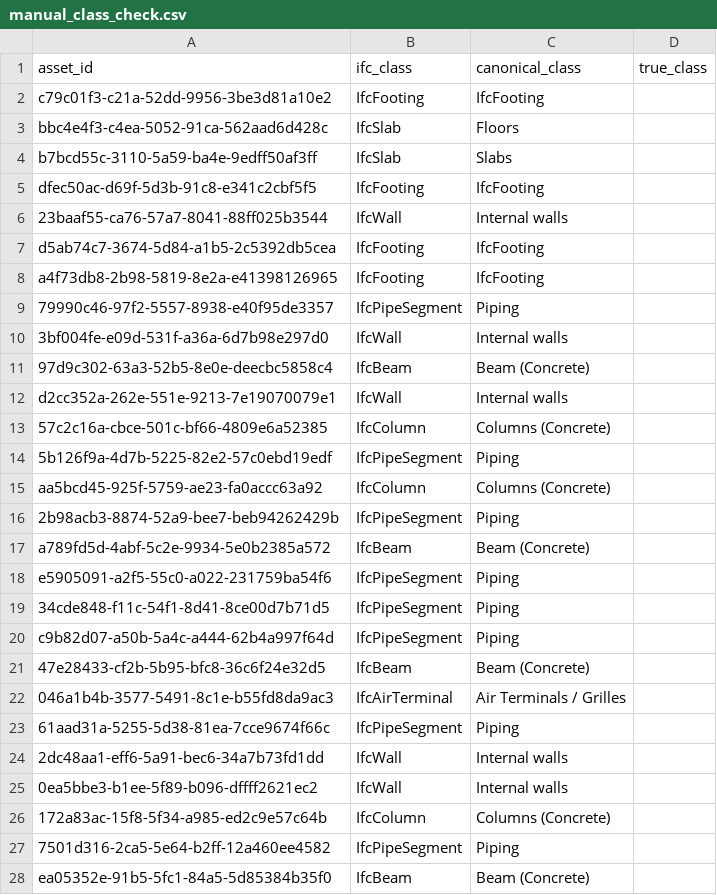
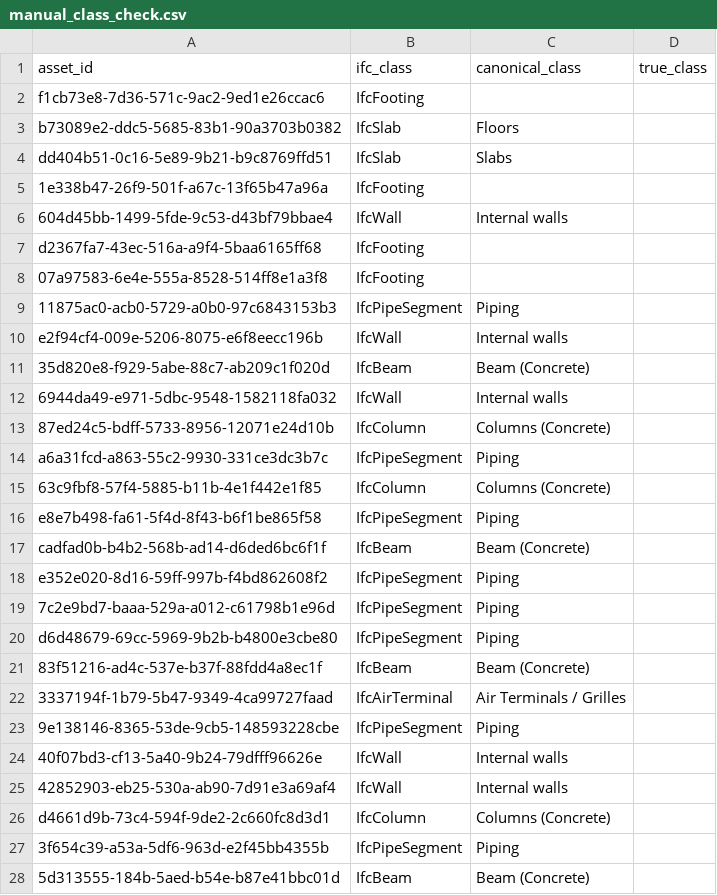
Before and after one commit to wendytheelf/dsan7000-2, a CSV file: trustworthy_bim/review/manual_class_check.csv, drawn as a sheet; only a part is shown; the diff covers the shown part only.

```diff
--- a/trustworthy_bim/review/manual_class_check.csv
+++ b/trustworthy_bim/review/manual_class_check.csv
@@ -1,28 +1,28 @@
 asset_id,ifc_class,canonical_class,true_class
-c79c01f3-c21a-52dd-9956-3be3d81a10e2,IfcFooting,IfcFooting,
-bbc4e4f3-c4ea-5052-91ca-562aad6d428c,IfcSlab,Floors,
-b7bcd55c-3110-5a59-ba4e-9edff50af3ff,IfcSlab,Slabs,
-dfec50ac-d69f-5d3b-91c8-e341c2cbf5f5,IfcFooting,IfcFooting,
-23baaf55-ca76-57a7-8041-88ff025b3544,IfcWall,Internal walls,
-d5ab74c7-3674-5d84-a1b5-2c5392db5cea,IfcFooting,IfcFooting,
-a4f73db8-2b98-5819-8e2a-e41398126965,IfcFooting,IfcFooting,
-79990c46-97f2-5557-8938-e40f95de3357,IfcPipeSegment,Piping,
-3bf004fe-e09d-531f-a36a-6d7b98e297d0,IfcWall,Internal walls,
-97d9c302-63a3-52b5-8e0e-deecbc5858c4,IfcBeam,Beam (Concrete),
-d2cc352a-262e-551e-9213-7e19070079e1,IfcWall,Internal walls,
-57c2c16a-cbce-501c-bf66-4809e6a52385,IfcColumn,Columns (Concrete),
-5b126f9a-4d7b-5225-82e2-57c0ebd19edf,IfcPipeSegment,Piping,
-aa5bcd45-925f-5759-ae23-fa0accc63a92,IfcColumn,Columns (Concrete),
-2b98acb3-8874-52a9-bee7-beb94262429b,IfcPipeSegment,Piping,
-a789fd5d-4abf-5c2e-9934-5e0b2385a572,IfcBeam,Beam (Concrete),
-e5905091-a2f5-55c0-a022-231759ba54f6,IfcPipeSegment,Piping,
-34cde848-f11c-54f1-8d41-8ce00d7b71d5,IfcPipeSegment,Piping,
-c9b82d07-a50b-5a4c-a444-62b4a997f64d,IfcPipeSegment,Piping,
-47e28433-cf2b-5b95-bfc8-36c6f24e32d5,IfcBeam,Beam (Concrete),
-046a1b4b-3577-5491-8c1e-b55fd8da9ac3,IfcAirTerminal,Air Terminals / Grilles,
-61aad31a-5255-5d38-81ea-7cce9674f66c,IfcPipeSegment,Piping,
-2dc48aa1-eff6-5a91-bec6-34a7b73fd1dd,IfcWall,Internal walls,
-0ea5bbe3-b1ee-5f89-b096-dffff2621ec2,IfcWall,Internal walls,
-172a83ac-15f8-5f34-a985-ed2c9e57c64b,IfcColumn,Columns (Concrete),
-7501d316-2ca5-5e64-b2ff-12a460ee4582,IfcPipeSegment,Piping,
-ea05352e-91b5-5fc1-84a5-5d85384b35f0,IfcBeam,Beam (Concrete),
+f1cb73e8-7d36-571c-9ac2-9ed1e26ccac6,IfcFooting,,
+b73089e2-ddc5-5685-83b1-90a3703b0382,IfcSlab,Floors,
+dd404b51-0c16-5e89-9b21-b9c8769ffd51,IfcSlab,Slabs,
+1e338b47-26f9-501f-a67c-13f65b47a96a,IfcFooting,,
+604d45bb-1499-5fde-9c53-d43bf79bbae4,IfcWall,Internal walls,
+d2367fa7-43ec-516a-a9f4-5baa6165ff68,IfcFooting,,
+07a97583-6e4e-555a-8528-514ff8e1a3f8,IfcFooting,,
+11875ac0-acb0-5729-a0b0-97c6843153b3,IfcPipeSegment,Piping,
+e2f94cf4-009e-5206-8075-e6f8eecc196b,IfcWall,Internal walls,
+35d820e8-f929-5abe-88c7-ab209c1f020d,IfcBeam,Beam (Concrete),
+6944da49-e971-5dbc-9548-1582118fa032,IfcWall,Internal walls,
+87ed24c5-bdff-5733-8956-12071e24d10b,IfcColumn,Columns (Concrete),
+a6a31fcd-a863-55c2-9930-331ce3dc3b7c,IfcPipeSegment,Piping,
+63c9fbf8-57f4-5885-b11b-4e1f442e1f85,IfcColumn,Columns (Concrete),
+e8e7b498-fa61-5f4d-8f43-b6f1be865f58,IfcPipeSegment,Piping,
+cadfad0b-b4b2-568b-ad14-d6ded6bc6f1f,IfcBeam,Beam (Concrete),
+e352e020-8d16-59ff-997b-f4bd862608f2,IfcPipeSegment,Piping,
+7c2e9bd7-baaa-529a-a012-c61798b1e96d,IfcPipeSegment,Piping,
+d6d48679-69cc-5969-9b2b-b4800e3cbe80,IfcPipeSegment,Piping,
+83f51216-ad4c-537e-b37f-88fdd4a8ec1f,IfcBeam,Beam (Concrete),
+3337194f-1b79-5b47-9349-4ca99727faad,IfcAirTerminal,Air Terminals / Grilles,
+9e138146-8365-53de-9cb5-148593228cbe,IfcPipeSegment,Piping,
+40f07bd3-cf13-5a40-9b24-79dfff96626e,IfcWall,Internal walls,
+42852903-eb25-530a-ab90-7d91e3a69af4,IfcWall,Internal walls,
+d4661d9b-73c4-594f-9de2-2c660fc8d3d1,IfcColumn,Columns (Concrete),
+3f654c39-a53a-5df6-963d-e2f45bb4355b,IfcPipeSegment,Piping,
+5d313555-184b-5aed-b54e-b87e41bbc01d,IfcBeam,Beam (Concrete),
```
Also changed, not shown: 1 added row, 1 removed row and 22 edited cells elsewhere in this file, trustworthy_bim/output/asset_props.csv, trustworthy_bim/output/asset_relations.csv, 8 other files.
